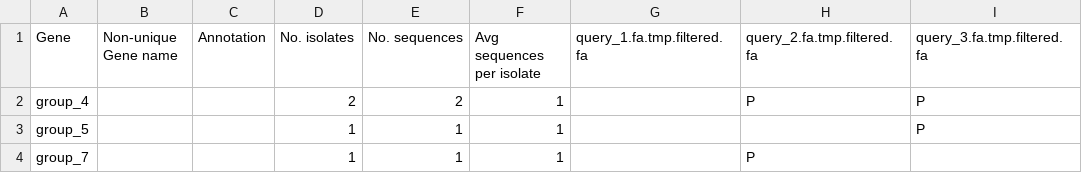
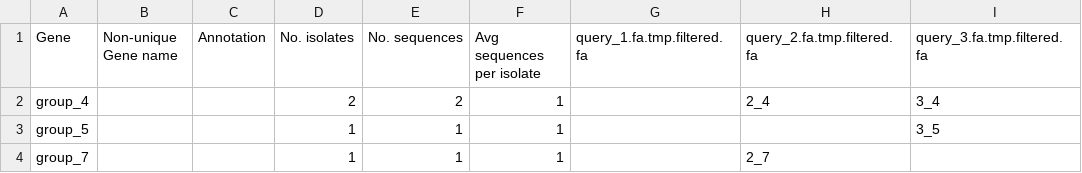
Before and after one commit to sanger-pathogens/Roary, a CSV file: t/data/expected_set_difference_unique_set_two_statistics.csv, drawn as a sheet.

```diff
--- a/t/data/expected_set_difference_unique_set_two_statistics.csv
+++ b/t/data/expected_set_difference_unique_set_two_statistics.csv
@@ -1,4 +1,4 @@
 "Gene","Non-unique Gene name","Annotation","No. isolates","No. sequences","Avg sequences per isolate","query_1.fa.tmp.filtered.fa","query_2.fa.tmp.filtered.fa","query_3.fa.tmp.filtered.fa"
-"group_4","","","2","2","1","","P","P"
-"group_5","","","1","1","1","","","P"
-"group_7","","","1","1","1","","P",""
+"group_4","","","2","2","1","","2_4","3_4"
+"group_5","","","1","1","1","","","3_5"
+"group_7","","","1","1","1","","2_7",""
```
Also changed, not shown: t/data/expected_group_statitics.csv, t/data/expected_group_statitics_missing_genes.csv, 5 other files.
